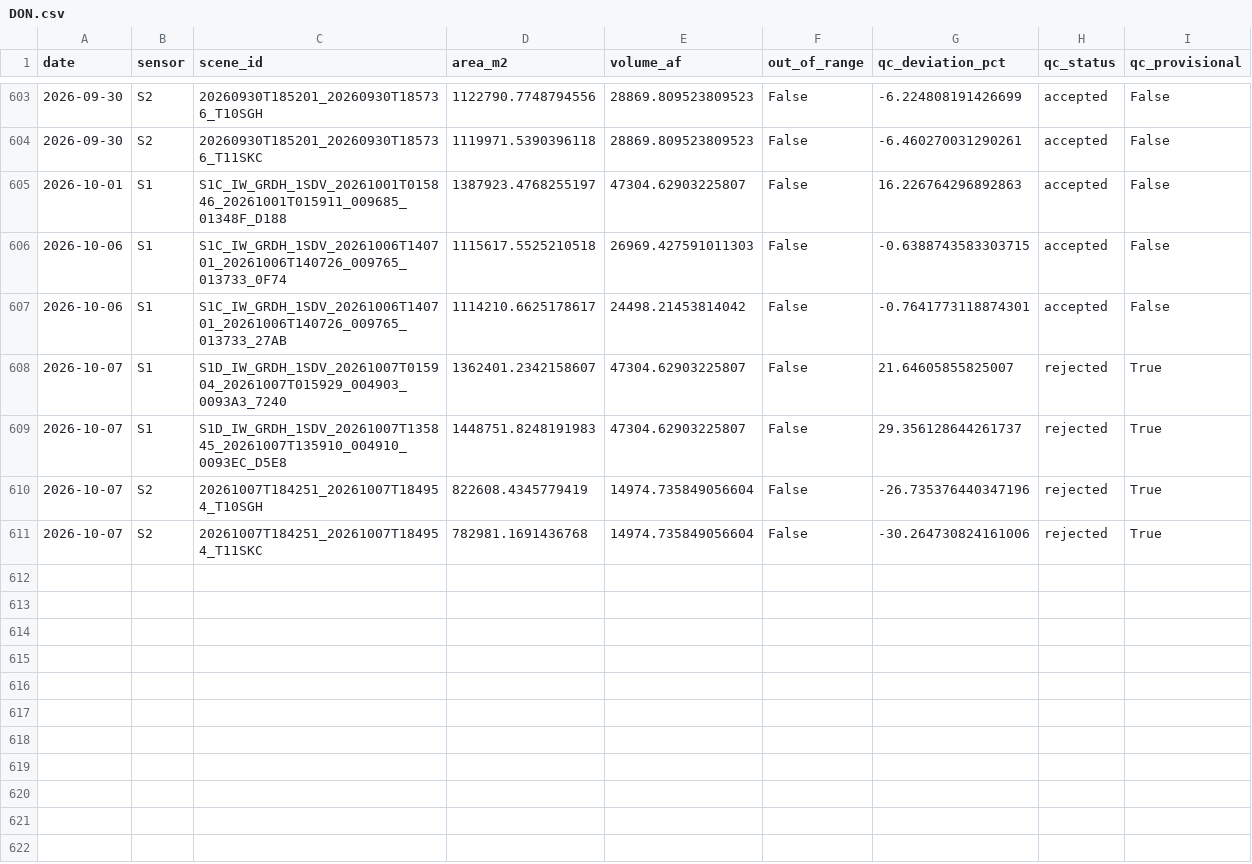
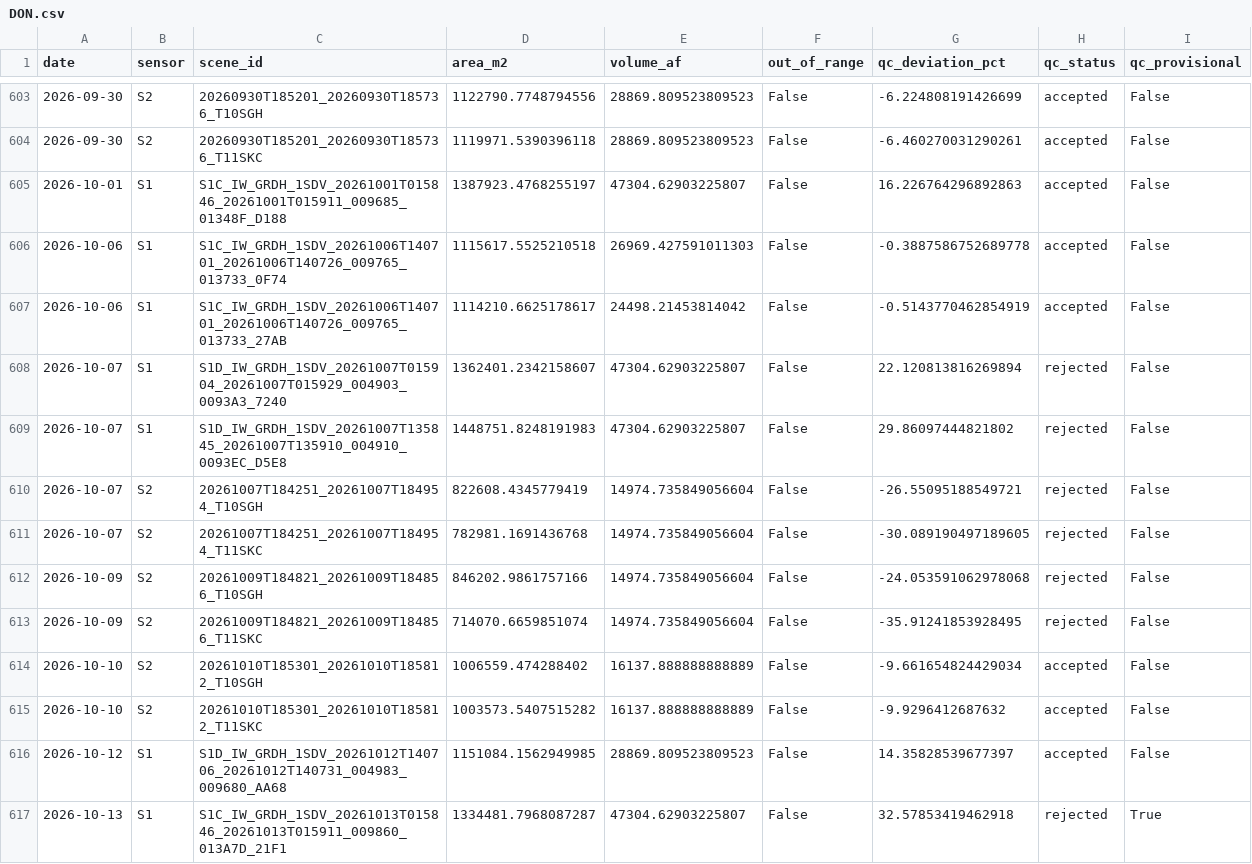
Before and after one commit to jimkaj/reservoir_ca, a CSV file: reservoirs/timeseries/DON.csv, drawn as a sheet; only a part is shown, gaps mark what is left out.

```diff
--- a/reservoirs/timeseries/DON.csv
+++ b/reservoirs/timeseries/DON.csv
@@ -605,7 +605,13 @@ date,sensor,scene_id,area_m2,volume_af,out_of_range,qc_deviation_pct,qc_status,q
 2026-10-01,S1,S1C_IW_GRDH_1SDV_20261001T015846_20261001T015911_009685_01348F_D188,1387923.4768255197,47304.62903225807,False,16.226764296892863,accepted,False
-2026-10-06,S1,S1C_IW_GRDH_1SDV_20261006T140701_20261006T140726_009765_013733_0F74,1115617.5525210518,26969.427591011303,False,-0.6388743583303715,accepted,False
-2026-10-06,S1,S1C_IW_GRDH_1SDV_20261006T140701_20261006T140726_009765_013733_27AB,1114210.6625178617,24498.21453814042,False,-0.7641773118874301,accepted,False
-2026-10-07,S1,S1D_IW_GRDH_1SDV_20261007T015904_20261007T015929_004903_0093A3_7240,1362401.2342158607,47304.62903225807,False,21.64605855825007,rejected,True
-2026-10-07,S1,S1D_IW_GRDH_1SDV_20261007T135845_20261007T135910_004910_0093EC_D5E8,1448751.8248191983,47304.62903225807,False,29.356128644261737,rejected,True
-2026-10-07,S2,20261007T184251_20261007T184954_T10SGH,822608.4345779419,14974.735849056604,False,-26.735376440347196,rejected,True
-2026-10-07,S2,20261007T184251_20261007T184954_T11SKC,782981.1691436768,14974.735849056604,False,-30.264730824161006,rejected,True
+2026-10-06,S1,S1C_IW_GRDH_1SDV_20261006T140701_20261006T140726_009765_013733_0F74,1115617.5525210518,26969.427591011303,False,-0.3887586752689778,accepted,False
+2026-10-06,S1,S1C_IW_GRDH_1SDV_20261006T140701_20261006T140726_009765_013733_27AB,1114210.6625178617,24498.21453814042,False,-0.5143770462854919,accepted,False
+2026-10-07,S1,S1D_IW_GRDH_1SDV_20261007T015904_20261007T015929_004903_0093A3_7240,1362401.2342158607,47304.62903225807,False,22.120813816269894,rejected,False
+2026-10-07,S1,S1D_IW_GRDH_1SDV_20261007T135845_20261007T135910_004910_0093EC_D5E8,1448751.8248191983,47304.62903225807,False,29.86097444821802,rejected,False
+2026-10-07,S2,20261007T184251_20261007T184954_T10SGH,822608.4345779419,14974.735849056604,False,-26.55095188549721,rejected,False
+2026-10-07,S2,20261007T184251_20261007T184954_T11SKC,782981.1691436768,14974.735849056604,False,-30.089190497189605,rejected,False
+2026-10-09,S2,20261009T184821_20261009T184856_T10SGH,846202.9861757166,14974.735849056604,False,-24.053591062978068,rejected,False
+2026-10-09,S2,20261009T184821_20261009T184856_T11SKC,714070.6659851074,14974.735849056604,False,-35.91241853928495,rejected,False
+2026-10-10,S2,20261010T185301_20261010T185812_T10SGH,1006559.474288402,16137.888888888889,False,-9.661654824429034,accepted,False
+2026-10-10,S2,20261010T185301_20261010T185812_T11SKC,1003573.5407515282,16137.888888888889,False,-9.9296412687632,accepted,False
+2026-10-12,S1,S1D_IW_GRDH_1SDV_20261012T140706_20261012T140731_004983_009680_AA68,1151084.1562949985,28869.809523809523,False,14.35828539677397,accepted,False
+2026-10-13,S1,S1C_IW_GRDH_1SDV_20261013T015846_20261013T015911_009860_013A7D_21F1,1334481.7968087287,47304.62903225807,False,32.57853419462918,rejected,True
```
Also changed, not shown: reservoirs/timeseries/ISB.csv, reservoirs/timeseries/LBS.csv, 36 other files.
